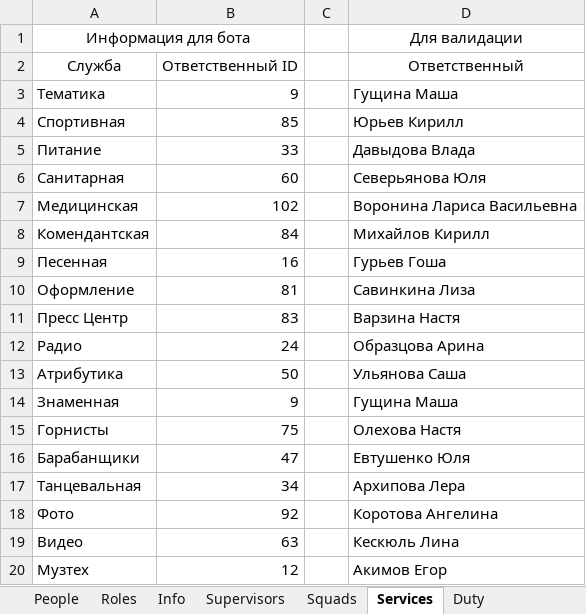
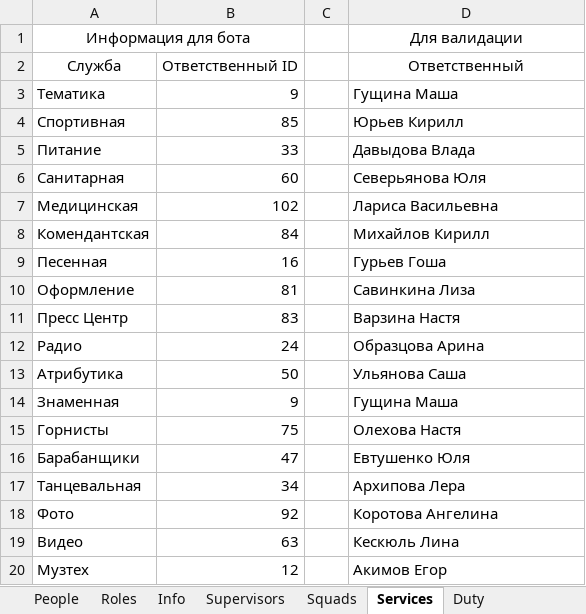
Before and after one commit to Hillwar/sbor-bot, an Excel workbook: resource/data/sbor_data.xlsx, sheet Services, drawn as a sheet; values as stored, in another font and other column widths than the file's, no borders; the diff names each change by its address in the sheet, - before the commit and + after, or states it on an @@ line.

```diff
--- a/resource/data/sbor_data.xlsx (sheet Services)
+++ b/resource/data/sbor_data.xlsx (sheet Services)
-D7: Воронина Лариса Васильевна
+D7: Лариса Васильевна
```
Also changed, not shown: sheet People, sheet Supervisors, formulas that keep their value.
